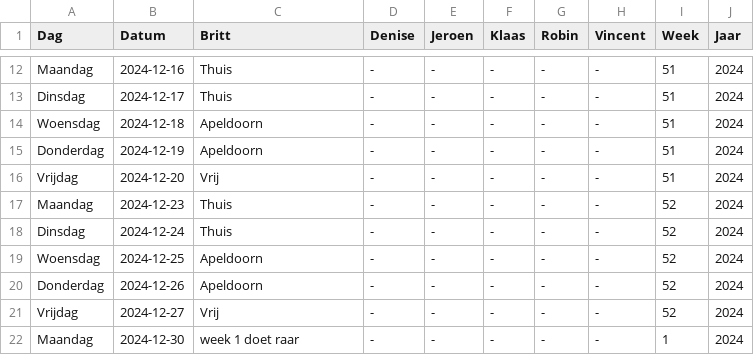
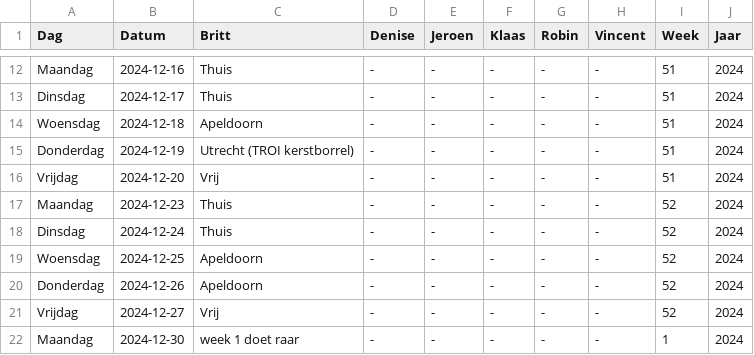
Before and after one commit to Britttvg/planning-tool, a CSV file: src/data/data_planning_dev.csv, drawn as a sheet; only a part is shown, gaps mark what is left out.

Commit message:
Update CSV src/data/data_planning_dev.csv, week 51, time 2024-12-02 19:48:50.938913

```diff
--- a/src/data/data_planning_dev.csv
+++ b/src/data/data_planning_dev.csv
@@ -14,3 +14,3 @@ Dinsdag,2024-12-17,Thuis,-,-,-,-,-,51,2024
 Woensdag,2024-12-18,Apeldoorn,-,-,-,-,-,51,2024
-Donderdag,2024-12-19,Apeldoorn,-,-,-,-,-,51,2024
+Donderdag,2024-12-19,Utrecht (TROI kerstborrel),-,-,-,-,-,51,2024
 Vrijdag,2024-12-20,Vrij,-,-,-,-,-,51,2024
```
